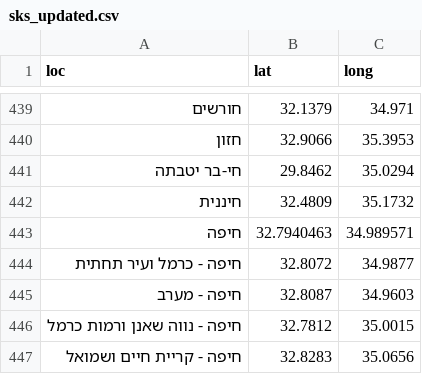
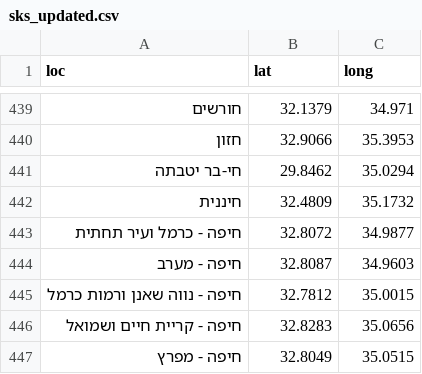
Before and after one commit to StormYoutube1/sks, a CSV file: sks_updated.csv, drawn as a sheet; only a part is shown, gaps mark what is left out; the shorter side is filled out with more unchanged rows; the diff names each change by its address in the sheet, - before the commit and + after, or states it on an @@ line.

Commit message:
Update sks_updated.csv

```diff
--- a/sks_updated.csv
+++ b/sks_updated.csv
-row 443: חיפה | 32.7940463 | 34.989571
```
